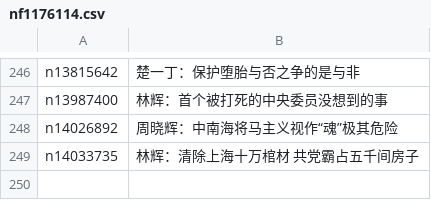
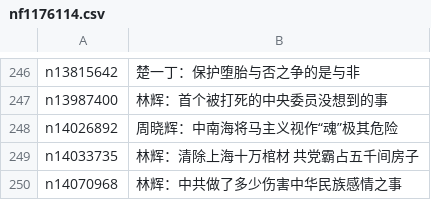
Before and after one commit to epic-marker/epoch-special, a CSV file: indexes/nf1176114.csv, drawn as a sheet; only a part is shown, gaps mark what is left out; the diff names each change by its address in the sheet, - before the commit and + after, or states it on an @@ line.

```diff
--- a/indexes/nf1176114.csv
+++ b/indexes/nf1176114.csv
+row 250: n14070968 | 林辉：中共做了多少伤害中华民族感情之事
```
Also changed, not shown: 21 other files.
